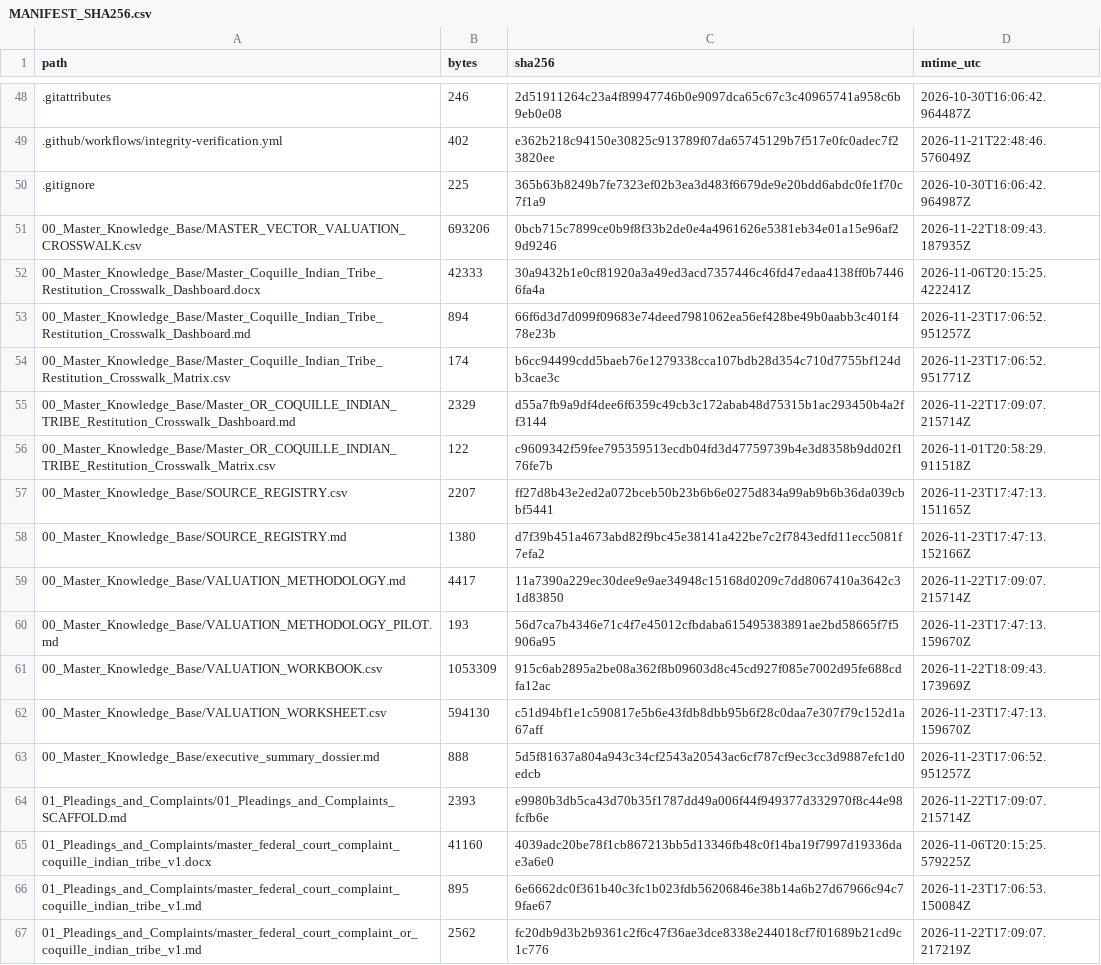
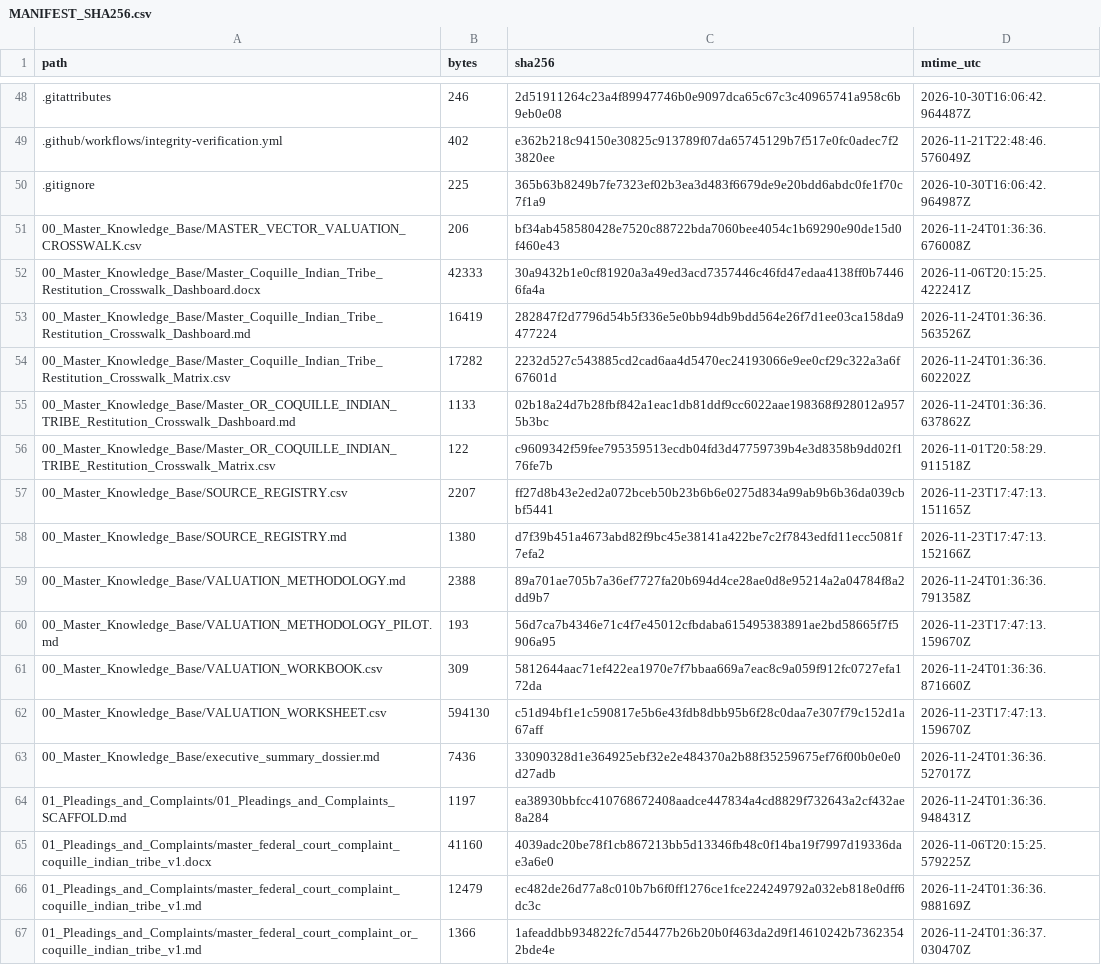
Before and after one commit to GlobalRestitutionAlliance/turtle-island-us-or-coquille-indian-tribe-master-litigation, a CSV file: 99_Archives_and_Manifests/MANIFEST_SHA256.csv, drawn as a sheet; only a part is shown, gaps mark what is left out; the diff covers the shown part only.

```diff
--- a/99_Archives_and_Manifests/MANIFEST_SHA256.csv
+++ b/99_Archives_and_Manifests/MANIFEST_SHA256.csv
@@ -50,7 +50,7 @@ path,bytes,sha256,mtime_utc
 .gitignore,225,365b63b8249b7fe7323ef02b3ea3d483f6679de9e20bdd6abdc0fe1f70c7f1a9,2026-10-30T16:06:42.964987Z
-00_Master_Knowledge_Base/MASTER_VECTOR_VALUATION_CROSSWALK.csv,693206,0bcb715c7899ce0b9f8f33b2de0e4a4961626e5381eb34e01a15e96af29d9246,2026-11-22T18:09:43.187935Z
+00_Master_Knowledge_Base/MASTER_VECTOR_VALUATION_CROSSWALK.csv,206,bf34ab458580428e7520c88722bda7060bee4054c1b69290e90de15d0f460e43,2026-11-24T01:36:36.676008Z
 00_Master_Knowledge_Base/Master_Coquille_Indian_Tribe_Restitution_Crosswalk_Dashboard.docx,42333,30a9432b1e0cf81920a3a49ed3acd7357446c46fd47edaa4138ff0b74466fa4a,2026-11-06T20:15:25.422241Z
-00_Master_Knowledge_Base/Master_Coquille_Indian_Tribe_Restitution_Crosswalk_Dashboard.md,894,66f6d3d7d099f09683e74deed7981062ea56ef428be49b0aabb3c401f478e23b,2026-11-23T17:06:52.951257Z
-00_Master_Knowledge_Base/Master_Coquille_Indian_Tribe_Restitution_Crosswalk_Matrix.csv,174,b6cc94499cdd5baeb76e1279338cca107bdb28d354c710d7755bf124db3cae3c,2026-11-23T17:06:52.951771Z
-00_Master_Knowledge_Base/Master_OR_COQUILLE_INDIAN_TRIBE_Restitution_Crosswalk_Dashboard.md,2329,d55a7fb9a9df4dee6f6359c49cb3c172abab48d75315b1ac293450b4a2ff3144,2026-11-22T17:09:07.215714Z
+00_Master_Knowledge_Base/Master_Coquille_Indian_Tribe_Restitution_Crosswalk_Dashboard.md,16419,282847f2d7796d54b5f336e5e0bb94db9bdd564e26f7d1ee03ca158da9477224,2026-11-24T01:36:36.563526Z
+00_Master_Knowledge_Base/Master_Coquille_Indian_Tribe_Restitution_Crosswalk_Matrix.csv,17282,2232d527c543885cd2cad6aa4d5470ec24193066e9ee0cf29c322a3a6f67601d,2026-11-24T01:36:36.602202Z
+00_Master_Knowledge_Base/Master_OR_COQUILLE_INDIAN_TRIBE_Restitution_Crosswalk_Dashboard.md,1133,02b18a24d7b28fbf842a1eac1db81ddf9cc6022aae198368f928012a9575b3bc,2026-11-24T01:36:36.637862Z
 00_Master_Knowledge_Base/Master_OR_COQUILLE_INDIAN_TRIBE_Restitution_Crosswalk_Matrix.csv,122,c9609342f59fee795359513ecdb04fd3d47759739b4e3d8358b9dd02f176fe7b,2026-11-01T20:58:29.911518Z
@@ -58,10 +58,10 @@ path,bytes,sha256,mtime_utc
 00_Master_Knowledge_Base/SOURCE_REGISTRY.md,1380,d7f39b451a4673abd82f9bc45e38141a422be7c2f7843edfd11ecc5081f7efa2,2026-11-23T17:47:13.152166Z
-00_Master_Knowledge_Base/VALUATION_METHODOLOGY.md,4417,11a7390a229ec30dee9e9ae34948c15168d0209c7dd8067410a3642c31d83850,2026-11-22T17:09:07.215714Z
+00_Master_Knowledge_Base/VALUATION_METHODOLOGY.md,2388,89a701ae705b7a36ef7727fa20b694d4ce28ae0d8e95214a2a04784f8a2dd9b7,2026-11-24T01:36:36.791358Z
 00_Master_Knowledge_Base/VALUATION_METHODOLOGY_PILOT.md,193,56d7ca7b4346e71c4f7e45012cfbdaba615495383891ae2bd58665f7f5906a95,2026-11-23T17:47:13.159670Z
-00_Master_Knowledge_Base/VALUATION_WORKBOOK.csv,1053309,915c6ab2895a2be08a362f8b09603d8c45cd927f085e7002d95fe688cdfa12ac,2026-11-22T18:09:43.173969Z
+00_Master_Knowledge_Base/VALUATION_WORKBOOK.csv,309,5812644aac71ef422ea1970e7f7bbaa669a7eac8c9a059f912fc0727efa172da,2026-11-24T01:36:36.871660Z
 00_Master_Knowledge_Base/VALUATION_WORKSHEET.csv,594130,c51d94bf1e1c590817e5b6e43fdb8dbb95b6f28c0daa7e307f79c152d1a67aff,2026-11-23T17:47:13.159670Z
-00_Master_Knowledge_Base/executive_summary_dossier.md,888,5d5f81637a804a943c34cf2543a20543ac6cf787cf9ec3cc3d9887efc1d0edcb,2026-11-23T17:06:52.951257Z
-01_Pleadings_and_Complaints/01_Pleadings_and_Complaints_SCAFFOLD.md,2393,e9980b3db5ca43d70b35f1787dd49a006f44f949377d332970f8c44e98fcfb6e,2026-11-22T17:09:07.215714Z
+00_Master_Knowledge_Base/executive_summary_dossier.md,7436,33090328d1e364925ebf32e2e484370a2b88f35259675ef76f00b0e0e0d27adb,2026-11-24T01:36:36.527017Z
+01_Pleadings_and_Complaints/01_Pleadings_and_Complaints_SCAFFOLD.md,1197,ea38930bbfcc410768672408aadce447834a4cd8829f732643a2cf432ae8a284,2026-11-24T01:36:36.948431Z
 01_Pleadings_and_Complaints/master_federal_court_complaint_coquille_indian_tribe_v1.docx,41160,4039adc20be78f1cb867213bb5d13346fb48c0f14ba19f7997d19336dae3a6e0,2026-11-06T20:15:25.579225Z
-01_Pleadings_and_Complaints/master_federal_court_complaint_coquille_indian_tribe_v1.md,895,6e6662dc0f361b40c3fc1b023fdb56206846e38b14a6b27d67966c94c79fae67,2026-11-23T17:06:53.150084Z
-01_Pleadings_and_Complaints/master_federal_court_complaint_or_coquille_indian_tribe_v1.md,2562,fc20db9d3b2b9361c2f6c47f36ae3dce8338e244018cf7f01689b21cd9c1c776,2026-11-22T17:09:07.217219Z
+01_Pleadings_and_Complaints/master_federal_court_complaint_coquille_indian_tribe_v1.md,12479,ec482de26d77a8c010b7b6f0ff1276ce1fce224249792a032eb818e0dff6dc3c,2026-11-24T01:36:36.988169Z
+01_Pleadings_and_Complaints/master_federal_court_complaint_or_coquille_indian_tribe_v1.md,1366,1afeaddbb934822fc7d54477b26b20b0f463da2d9f14610242b73623542bde4e,2026-11-24T01:36:37.030470Z
```
Also changed, not shown: 80 edited cells elsewhere in this file, 37 other files.
